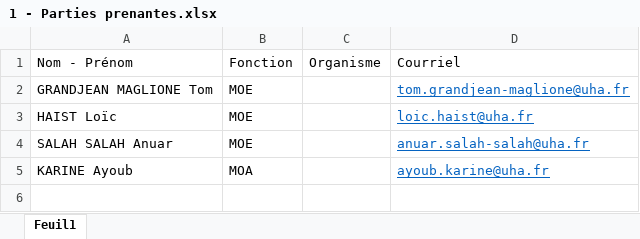
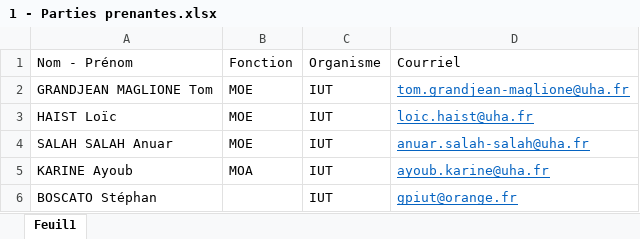
Before and after one commit to Frizzbii/Serious-Game-MMI, an Excel workbook: 1 - Avant Projet/1 - Échanges/1 - Parties prenantes.xlsx, sheet Feuil1, drawn as a sheet; values as stored, in another font and other column widths than the file's, no borders; table styles not drawn; the diff names each change by its address in the sheet, - before the commit and + after, or states it on an @@ line.

```diff
--- a/1 - Avant Projet/1 - Échanges/1 - Parties prenantes.xlsx (sheet Feuil1)
+++ b/1 - Avant Projet/1 - Échanges/1 - Parties prenantes.xlsx (sheet Feuil1)
-C2:C5 (Organisme): (empty)
+C2:C5 (Organisme): IUT
+row 6: BOSCATO Stéphan |  | IUT | gpiut@orange.fr
```
Also changed, not shown: 1 - Avant Projet/2 - Outils/5 - QQOQCP-C Besoin.xlsx, 14 other files.
